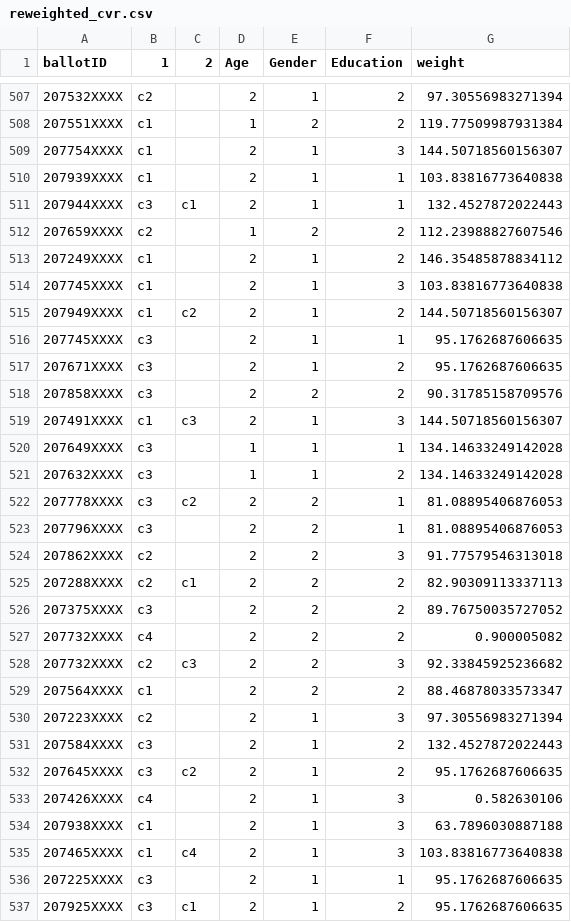
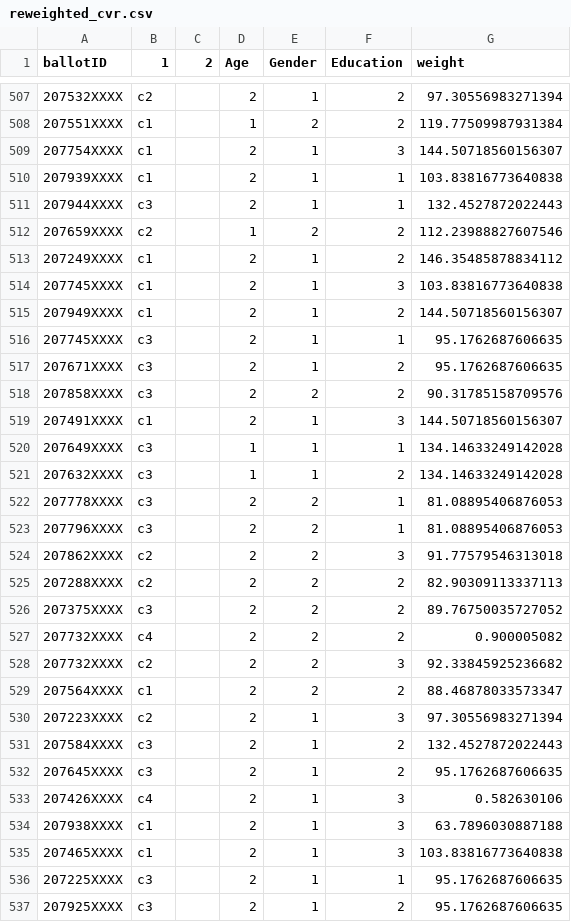
Before and after one commit to fairvotereform/rcv_viz, a CSV file: data/july2020_maine_poll/house_reweight/reweighted_cvr.csv, drawn as a sheet; only a part is shown, gaps mark what is left out; the diff covers the shown part only.

```diff
--- a/data/july2020_maine_poll/house_reweight/reweighted_cvr.csv
+++ b/data/july2020_maine_poll/house_reweight/reweighted_cvr.csv
@@ -510,3 +510,3 @@ ballotID,1,2,Age,Gender,Education,weight
 207939XXXX,c1,,2,1,1,103.83816773640838
-207944XXXX,c3,c1,2,1,1,132.4527872022443
+207944XXXX,c3,,2,1,1,132.4527872022443
 207659XXXX,c2,,1,2,2,112.23988827607546
@@ -514,3 +514,3 @@ ballotID,1,2,Age,Gender,Education,weight
 207745XXXX,c1,,2,1,3,103.83816773640838
-207949XXXX,c1,c2,2,1,2,144.50718560156307
+207949XXXX,c1,,2,1,2,144.50718560156307
 207745XXXX,c3,,2,1,1,95.1762687606635
@@ -518,12 +518,12 @@ ballotID,1,2,Age,Gender,Education,weight
 207858XXXX,c3,,2,2,2,90.31785158709576
-207491XXXX,c1,c3,2,1,3,144.50718560156307
+207491XXXX,c1,,2,1,3,144.50718560156307
 207649XXXX,c3,,1,1,1,134.14633249142028
 207632XXXX,c3,,1,1,2,134.14633249142028
-207778XXXX,c3,c2,2,2,1,81.08895406876053
+207778XXXX,c3,,2,2,1,81.08895406876053
 207796XXXX,c3,,2,2,1,81.08895406876053
 207862XXXX,c2,,2,2,3,91.77579546313018
-207288XXXX,c2,c1,2,2,2,82.90309113337113
+207288XXXX,c2,,2,2,2,82.90309113337113
 207375XXXX,c3,,2,2,2,89.76750035727052
 207732XXXX,c4,,2,2,2,0.900005082
-207732XXXX,c2,c3,2,2,3,92.33845925236682
+207732XXXX,c2,,2,2,3,92.33845925236682
 207564XXXX,c1,,2,2,2,88.46878033573347
@@ -531,7 +531,7 @@ ballotID,1,2,Age,Gender,Education,weight
 207584XXXX,c3,,2,1,2,132.4527872022443
-207645XXXX,c3,c2,2,1,2,95.1762687606635
+207645XXXX,c3,,2,1,2,95.1762687606635
 207426XXXX,c4,,2,1,3,0.582630106
 207938XXXX,c1,,2,1,3,63.7896030887188
-207465XXXX,c1,c4,2,1,3,103.83816773640838
+207465XXXX,c1,,2,1,3,103.83816773640838
 207225XXXX,c3,,2,1,1,95.1762687606635
-207925XXXX,c3,c1,2,1,2,95.1762687606635
+207925XXXX,c3,,2,1,2,95.1762687606635
```
Also changed, not shown: 187 edited cells elsewhere in this file.
